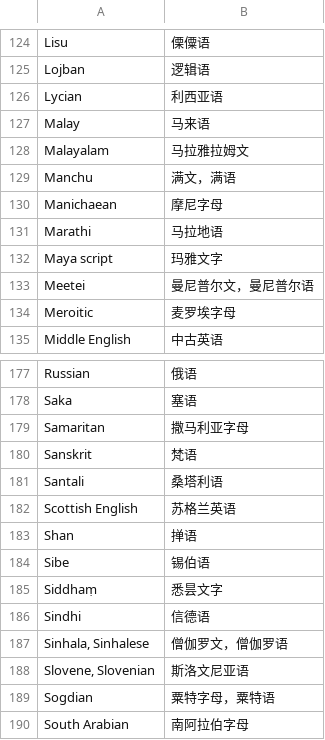
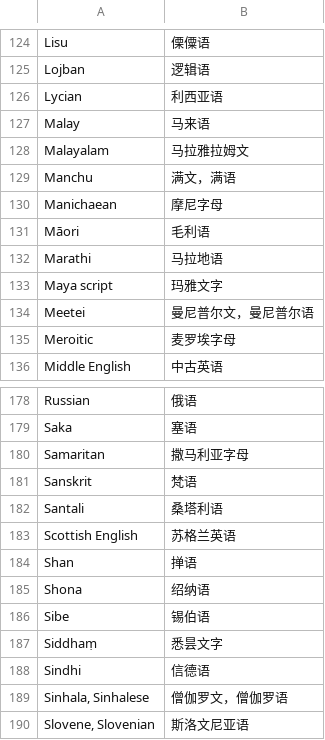
Before and after one commit to xfq/scripts, a CSV file: name/scripts.csv, drawn as a sheet; only a part is shown, gaps mark what is left out; the shorter side is filled out with more unchanged rows.

```diff
--- a/name/scripts.csv
+++ b/name/scripts.csv
@@ -130,2 +130,3 @@ Manchu,满文，满语
 Manichaean,摩尼字母
+Māori,毛利语
 Marathi,马拉地语
@@ -183,2 +184,3 @@ Scottish English,苏格兰英语
 Shan,掸语
+Shona,绍纳语
 Sibe,锡伯语
```
Also changed, not shown: 1 other file.
